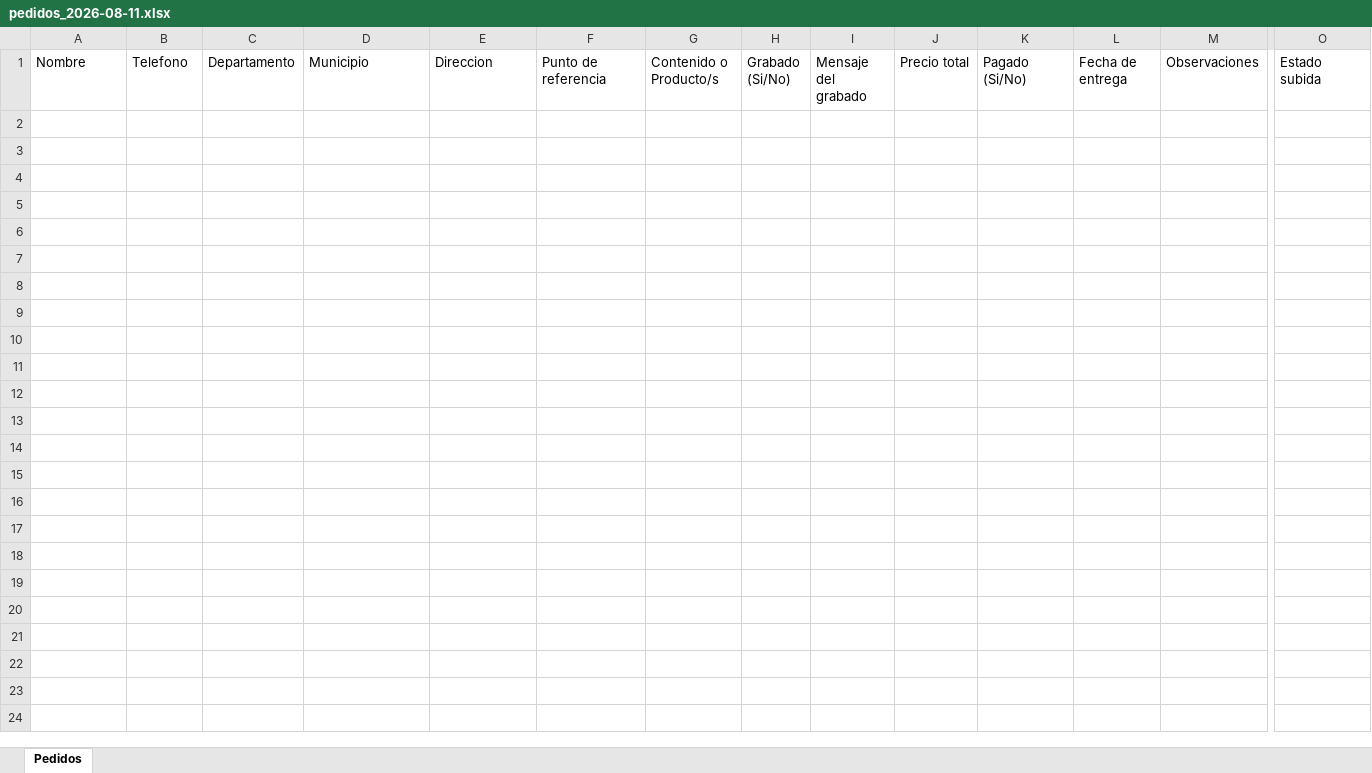
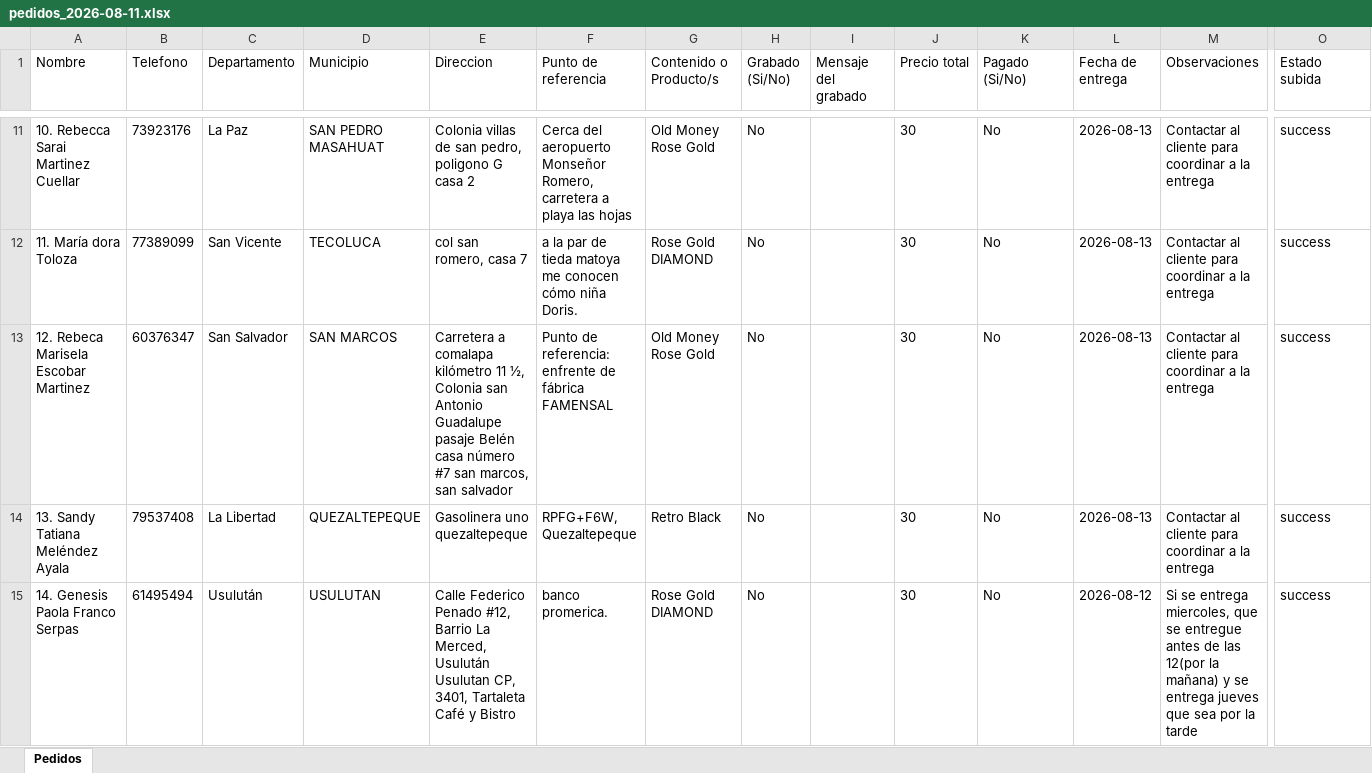
Before and after one commit to Giova2001/Sistrack, an Excel workbook: data/pedidos_2026-08-11.xlsx, sheet Pedidos, drawn as a sheet; only a part is shown, gaps mark what is left out; values as stored, in another font and other column widths than the file's, no borders; rows hold the shown columns only; the diff covers the shown part only; the diff names each change by its address in the sheet, - before the commit and + after, or states it on an @@ line.

```diff
--- a/data/pedidos_2026-08-11.xlsx (sheet Pedidos)
+++ b/data/pedidos_2026-08-11.xlsx (sheet Pedidos)
+row 11: 10. Rebecca Sarai Martinez Cuellar | 73923176 | La Paz | SAN PEDRO MASAHUAT | Colonia villas de san pedro, poligono G casa 2 | Cerca del aeropuerto Monseñor Romero, carretera a playa las hojas | Old Money Rose Gold | No |  | 30 | No | 2026-08-13 | Contactar al cliente para coordinar a la entrega | success
+row 12: 11. María dora Toloza | 77389099 | San Vicente | TECOLUCA | col san romero, casa 7 | a la par de tieda matoya me conocen cómo niña Doris. | Rose Gold DIAMOND | No |  | 30 | No | 2026-08-13 | Contactar al cliente para coordinar a la entrega | success
+row 13: 12. Rebeca Marisela Escobar Martinez | 60376347 | San Salvador | SAN MARCOS | Carretera a comalapa kilómetro 11 ½, Colonia san Antonio Guadalupe pasaje Belén casa número #7 san marcos, san salvador | Punto de referencia: enfrente de fábrica FAMENSAL | Old Money Rose Gold | No |  | 30 | No | 2026-08-13 | Contactar al cliente para coordinar a la entrega | success
+row 14: 13. Sandy Tatiana Meléndez Ayala | 79537408 | La Libertad | QUEZALTEPEQUE | Gasolinera uno quezaltepeque | RPFG+F6W, Quezaltepeque | Retro Black | No |  | 30 | No | 2026-08-13 | Contactar al cliente para coordinar a la entrega | success
+row 15: 14. Genesis Paola Franco Serpas | 61495494 | Usulután | USULUTAN | Calle Federico Penado #12, Barrio La Merced, Usulután Usulutan CP, 3401, Tartaleta Café y Bistro | banco promerica. | Rose Gold DIAMOND | No |  | 30 | No | 2026-08-12 | Si se entrega miercoles, que se entregue antes de las 12(por la mañana) y se entrega jueves que sea por la tarde | success
```
Also changed, not shown: 20 added rows elsewhere in this sheet, 10 other files.
